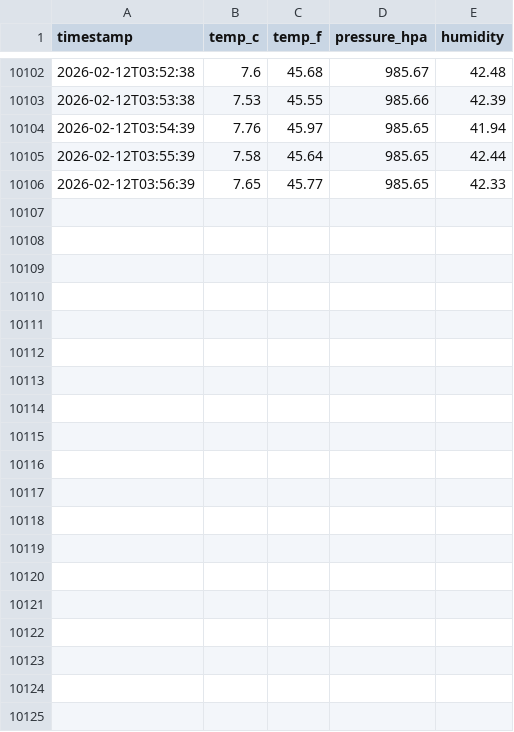
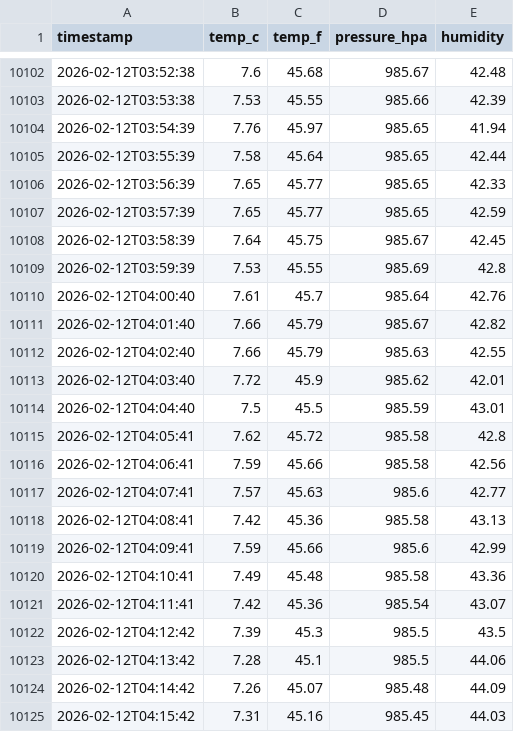
Before and after one commit to mr-hazmat/RPi_Compact-Weather-Station, a CSV file: docs/data/weather-last-week.csv, drawn as a sheet; only a part is shown, gaps mark what is left out; the diff covers the shown part only; the diff names each change by its address in the sheet, - before the commit and + after, or states it on an @@ line.

Commit message:
Weather DB update 2026-02-12 04:30

```diff
--- a/docs/data/weather-last-week.csv
+++ b/docs/data/weather-last-week.csv
+row 10107: 2026-02-12T03:57:39 | 7.65 | 45.77 | 985.65 | 42.59
+row 10108: 2026-02-12T03:58:39 | 7.64 | 45.75 | 985.67 | 42.45
+row 10109: 2026-02-12T03:59:39 | 7.53 | 45.55 | 985.69 | 42.8
+row 10110: 2026-02-12T04:00:40 | 7.61 | 45.7 | 985.64 | 42.76
+row 10111: 2026-02-12T04:01:40 | 7.66 | 45.79 | 985.67 | 42.82
+row 10112: 2026-02-12T04:02:40 | 7.66 | 45.79 | 985.63 | 42.55
+row 10113: 2026-02-12T04:03:40 | 7.72 | 45.9 | 985.62 | 42.01
+row 10114: 2026-02-12T04:04:40 | 7.5 | 45.5 | 985.59 | 43.01
+row 10115: 2026-02-12T04:05:41 | 7.62 | 45.72 | 985.58 | 42.8
+row 10116: 2026-02-12T04:06:41 | 7.59 | 45.66 | 985.58 | 42.56
+row 10117: 2026-02-12T04:07:41 | 7.57 | 45.63 | 985.6 | 42.77
+row 10118: 2026-02-12T04:08:41 | 7.42 | 45.36 | 985.58 | 43.13
+row 10119: 2026-02-12T04:09:41 | 7.59 | 45.66 | 985.6 | 42.99
+row 10120: 2026-02-12T04:10:41 | 7.49 | 45.48 | 985.58 | 43.36
+row 10121: 2026-02-12T04:11:41 | 7.42 | 45.36 | 985.54 | 43.07
+row 10122: 2026-02-12T04:12:42 | 7.39 | 45.3 | 985.5 | 43.5
+row 10123: 2026-02-12T04:13:42 | 7.28 | 45.1 | 985.5 | 44.06
+row 10124: 2026-02-12T04:14:42 | 7.26 | 45.07 | 985.48 | 44.09
+row 10125: 2026-02-12T04:15:42 | 7.31 | 45.16 | 985.45 | 44.03
```
Also changed, not shown: 10 added rows elsewhere in this file, 1 other file.
